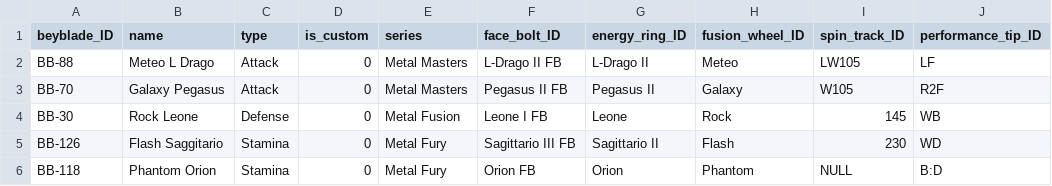
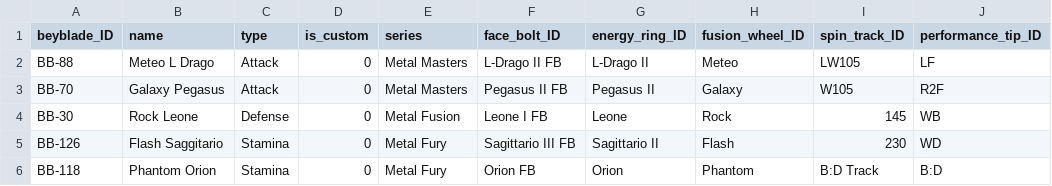
Before and after one commit to Jonayet10/Beyblade-Database-Project, a CSV file: beyblades.csv, drawn as a sheet.

```diff
--- a/beyblades.csv
+++ b/beyblades.csv
@@ -5,2 +5,2 @@ BB-30,Rock Leone,Defense,0,Metal Fusion,Leone I FB,Leone,Rock,145,WB
 BB-126,Flash Saggitario,Stamina,0,Metal Fury,Sagittario III FB,Sagittario II,Flash,230,WD
-BB-118,Phantom Orion,Stamina,0,Metal Fury,Orion FB,Orion,Phantom,NULL,B:D
+BB-118,Phantom Orion,Stamina,0,Metal Fury,Orion FB,Orion,Phantom,B:D Track,B:D
```
Also changed, not shown: parts.csv, 2 other files.
